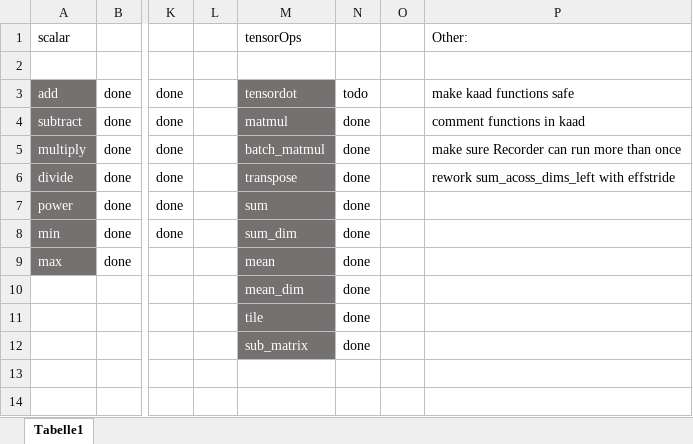
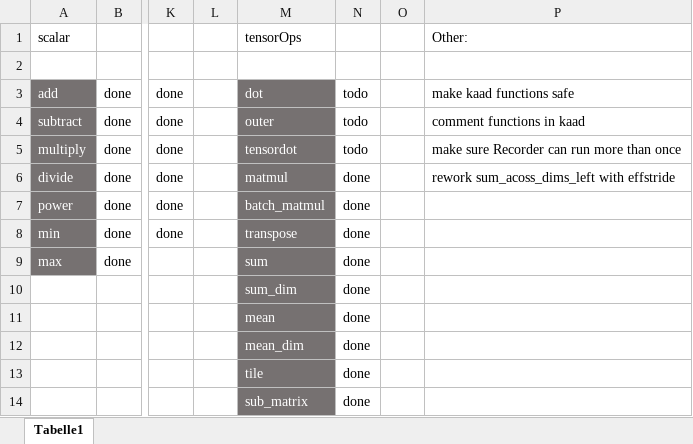
Before and after one commit to felixb419/kaad, an Excel workbook: todo.xlsx, sheet Tabelle1, drawn as a sheet; only a part is shown, gaps mark what is left out; values as stored, in another font and other column widths than the file's, no borders; conditional formats not drawn; rows hold the shown columns only; the diff names each change by its address in the sheet, - before the commit and + after, or states it on an @@ line.

Commit message:
added outer and dot operators

```diff
--- a/todo.xlsx (sheet Tabelle1)
+++ b/todo.xlsx (sheet Tabelle1)
-M3: tensordot
+M3: dot
-M4: matmul
+M4: outer
-N4:N5: done
+N4:N5: todo
-M5: batch_matmul
+M5: tensordot
-M6: transpose
+M6: matmul
-M7: sum
+M7: batch_matmul
-M8: sum_dim
+M8: transpose
-M9: mean
+M9: sum
+row 10:  |  |  |  | sum_dim | done
+row 11:  |  |  |  | mean | done
```
Also changed, not shown: 3 other files.
